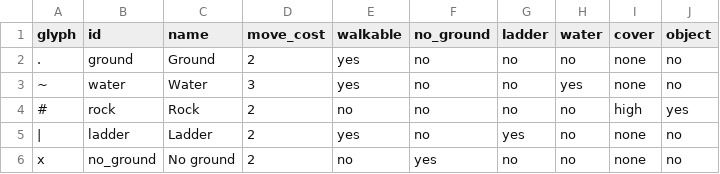
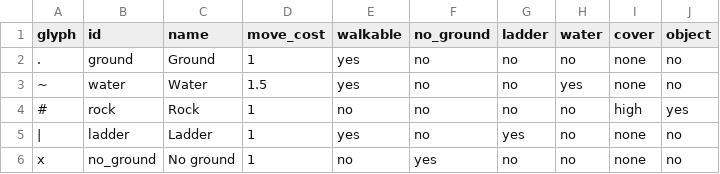
Before and after one commit to bealey98/fantasy-rpg, a CSV file: content/terrain.csv, drawn as a sheet.

```diff
--- a/content/terrain.csv
+++ b/content/terrain.csv
@@ -1,6 +1,6 @@
 glyph,id,name,move_cost,walkable,no_ground,ladder,water,cover,object
-.,ground,Ground,2,yes,no,no,no,none,no
-~,water,Water,3,yes,no,no,yes,none,no
-#,rock,Rock,2,no,no,no,no,high,yes
-|,ladder,Ladder,2,yes,no,yes,no,none,no
-x,no_ground,No ground,2,no,yes,no,no,none,no
+.,ground,Ground,1,yes,no,no,no,none,no
+~,water,Water,1.5,yes,no,no,yes,none,no
+#,rock,Rock,1,no,no,no,no,high,yes
+|,ladder,Ladder,1,yes,no,yes,no,none,no
+x,no_ground,No ground,1,no,yes,no,no,none,no
```
Also changed, not shown: content/features.csv, 20 other files.
